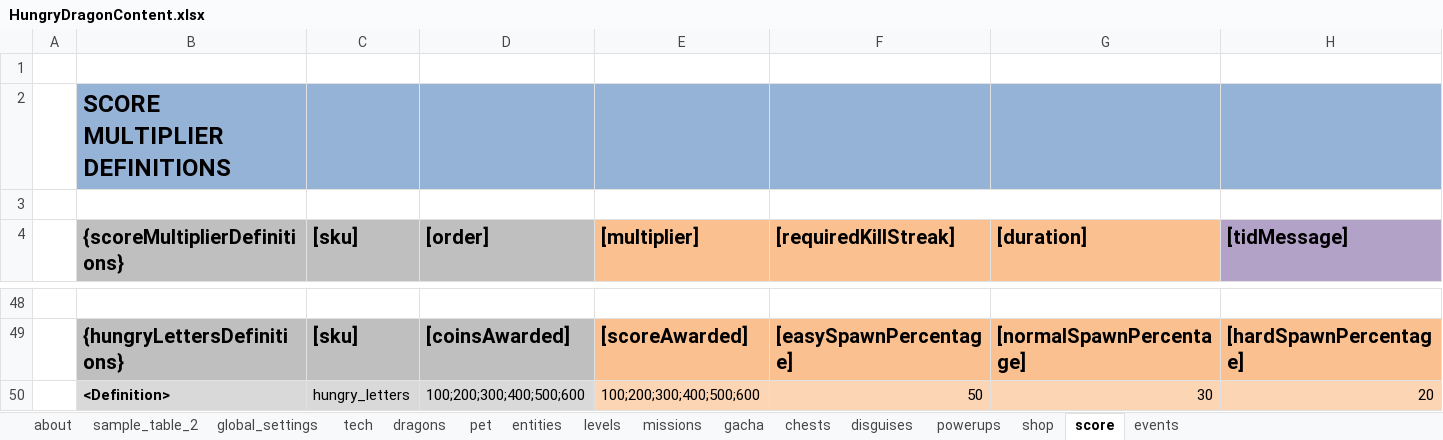
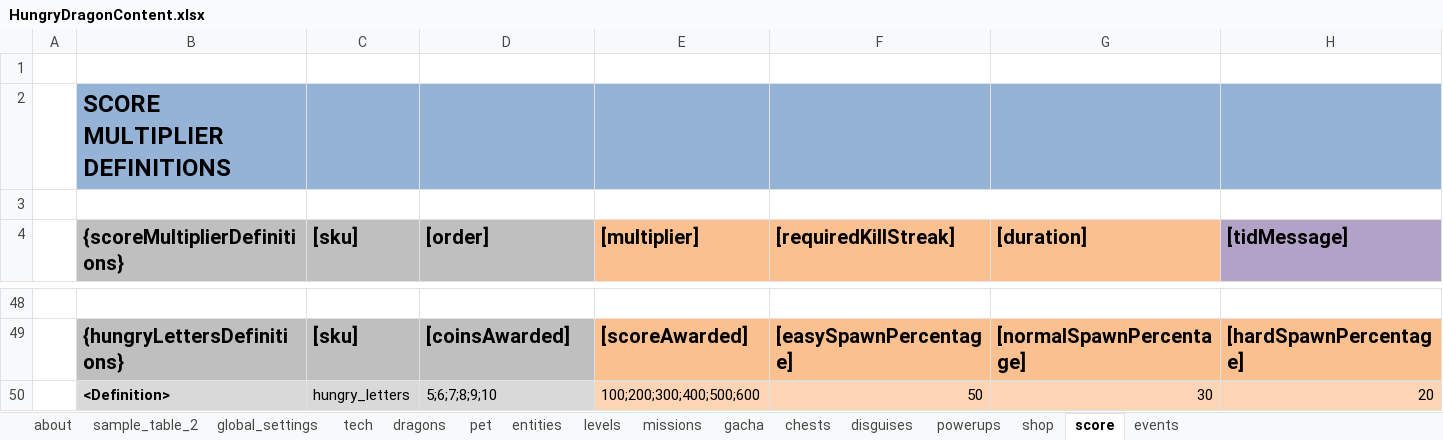
Before and after one commit to nam27062002/hello, an Excel workbook: Docs/Content/HungryDragonContent.xlsx, sheet score, drawn as a sheet; only a part is shown, gaps mark what is left out; values as stored, in another font and other column widths than the file's, no borders; table styles not drawn; the diff names each change by its address in the sheet, - before the commit and + after, or states it on an @@ line.

```diff
--- a/Docs/Content/HungryDragonContent.xlsx (sheet score)
+++ b/Docs/Content/HungryDragonContent.xlsx (sheet score)
-D50 ([order]): 100;200;300;400;500;600
+D50 ([order]): 5;6;7;8;9;10
```
Also changed, not shown: sheet entities, 4 other files.
